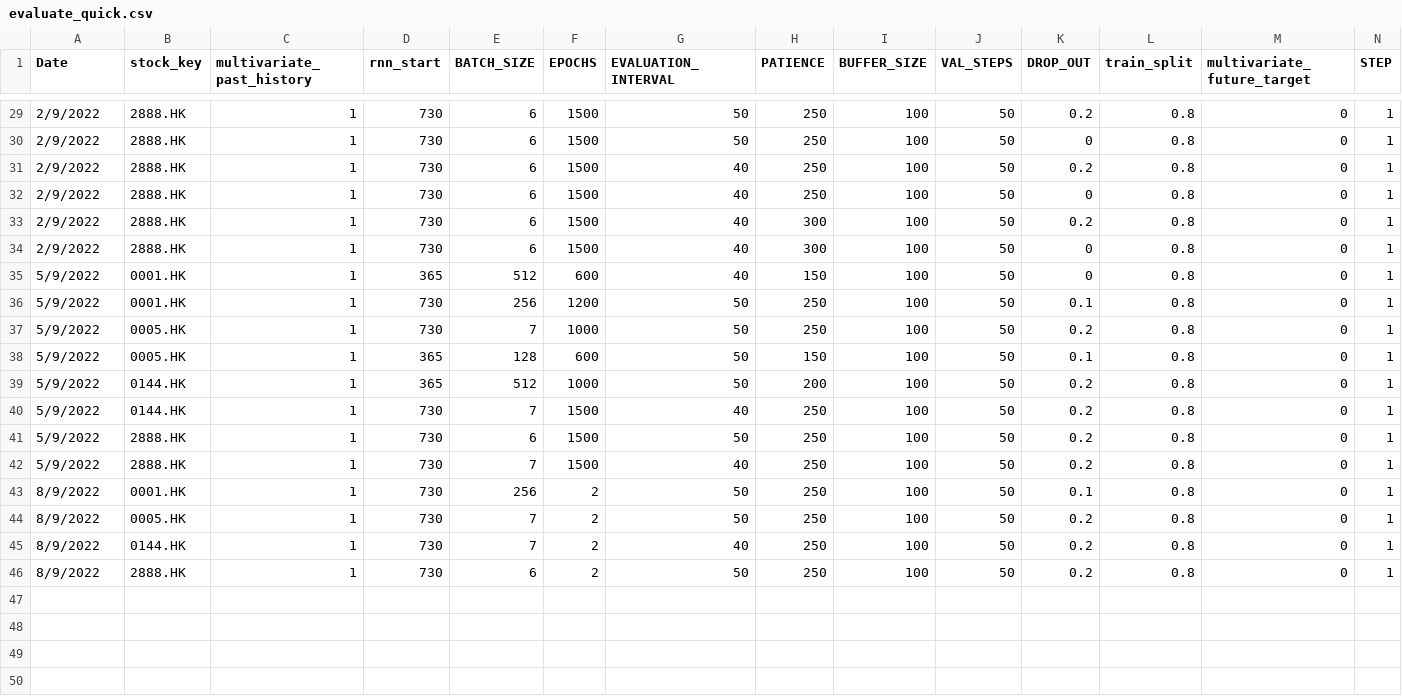
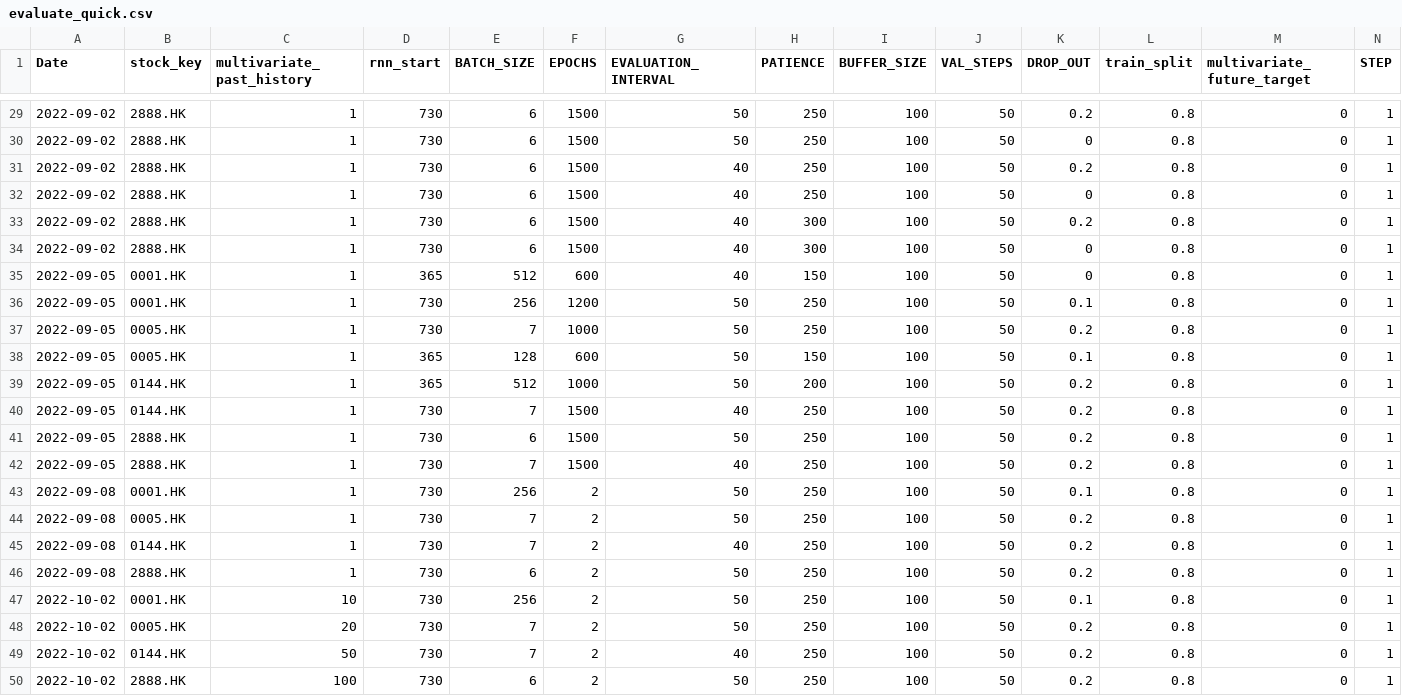
Before and after one commit to laps-odoo/test, a CSV file: evaluate_quick.csv, drawn as a sheet; only a part is shown, gaps mark what is left out; the diff covers the shown part only.

```diff
--- a/evaluate_quick.csv
+++ b/evaluate_quick.csv
@@ -29,18 +29,22 @@
-2/9/2022,2888.HK,1,730,6,1500,50,250,100,50,0.2,0.8,0,1
-2/9/2022,2888.HK,1,730,6,1500,50,250,100,50,0,0.8,0,1
-2/9/2022,2888.HK,1,730,6,1500,40,250,100,50,0.2,0.8,0,1
-2/9/2022,2888.HK,1,730,6,1500,40,250,100,50,0,0.8,0,1
-2/9/2022,2888.HK,1,730,6,1500,40,300,100,50,0.2,0.8,0,1
-2/9/2022,2888.HK,1,730,6,1500,40,300,100,50,0,0.8,0,1
-5/9/2022,0001.HK,1,365,512,600,40,150,100,50,0,0.8,0,1
-5/9/2022,0001.HK,1,730,256,1200,50,250,100,50,0.1,0.8,0,1
-5/9/2022,0005.HK,1,730,7,1000,50,250,100,50,0.2,0.8,0,1
-5/9/2022,0005.HK,1,365,128,600,50,150,100,50,0.1,0.8,0,1
-5/9/2022,0144.HK,1,365,512,1000,50,200,100,50,0.2,0.8,0,1
-5/9/2022,0144.HK,1,730,7,1500,40,250,100,50,0.2,0.8,0,1
-5/9/2022,2888.HK,1,730,6,1500,50,250,100,50,0.2,0.8,0,1
-5/9/2022,2888.HK,1,730,7,1500,40,250,100,50,0.2,0.8,0,1
-8/9/2022,0001.HK,1,730,256,2,50,250,100,50,0.1,0.8,0,1
-8/9/2022,0005.HK,1,730,7,2,50,250,100,50,0.2,0.8,0,1
-8/9/2022,0144.HK,1,730,7,2,40,250,100,50,0.2,0.8,0,1
-8/9/2022,2888.HK,1,730,6,2,50,250,100,50,0.2,0.8,0,1
+2022-09-02,2888.HK,1,730,6,1500,50,250,100,50,0.2,0.8,0,1
+2022-09-02,2888.HK,1,730,6,1500,50,250,100,50,0,0.8,0,1
+2022-09-02,2888.HK,1,730,6,1500,40,250,100,50,0.2,0.8,0,1
+2022-09-02,2888.HK,1,730,6,1500,40,250,100,50,0,0.8,0,1
+2022-09-02,2888.HK,1,730,6,1500,40,300,100,50,0.2,0.8,0,1
+2022-09-02,2888.HK,1,730,6,1500,40,300,100,50,0,0.8,0,1
+2022-09-05,0001.HK,1,365,512,600,40,150,100,50,0,0.8,0,1
+2022-09-05,0001.HK,1,730,256,1200,50,250,100,50,0.1,0.8,0,1
+2022-09-05,0005.HK,1,730,7,1000,50,250,100,50,0.2,0.8,0,1
+2022-09-05,0005.HK,1,365,128,600,50,150,100,50,0.1,0.8,0,1
+2022-09-05,0144.HK,1,365,512,1000,50,200,100,50,0.2,0.8,0,1
+2022-09-05,0144.HK,1,730,7,1500,40,250,100,50,0.2,0.8,0,1
+2022-09-05,2888.HK,1,730,6,1500,50,250,100,50,0.2,0.8,0,1
+2022-09-05,2888.HK,1,730,7,1500,40,250,100,50,0.2,0.8,0,1
+2022-09-08,0001.HK,1,730,256,2,50,250,100,50,0.1,0.8,0,1
+2022-09-08,0005.HK,1,730,7,2,50,250,100,50,0.2,0.8,0,1
+2022-09-08,0144.HK,1,730,7,2,40,250,100,50,0.2,0.8,0,1
+2022-09-08,2888.HK,1,730,6,2,50,250,100,50,0.2,0.8,0,1
+2022-10-02,0001.HK,10,730,256,2,50,250,100,50,0.1,0.8,0,1
+2022-10-02,0005.HK,20,730,7,2,50,250,100,50,0.2,0.8,0,1
+2022-10-02,0144.HK,50,730,7,2,40,250,100,50,0.2,0.8,0,1
+2022-10-02,2888.HK,100,730,6,2,50,250,100,50,0.2,0.8,0,1
```
Also changed, not shown: 27 edited cells elsewhere in this file.
